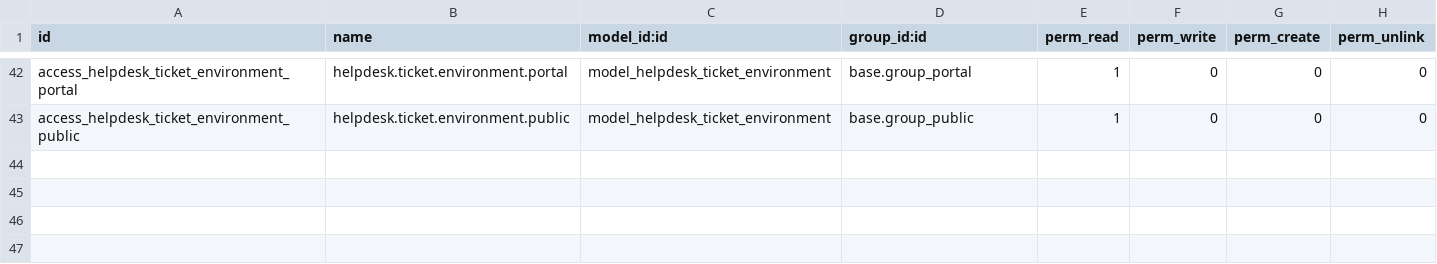
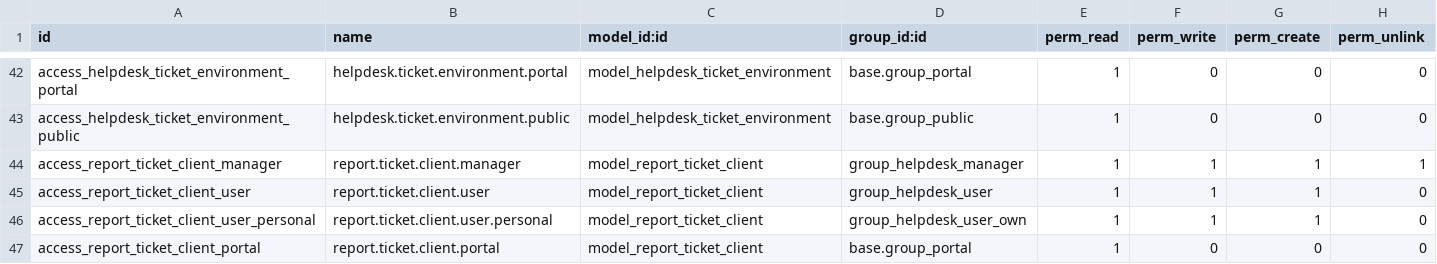
Before and after one commit to supportiberia/rapsodoo_general, a CSV file: helpdesk_pro/security/ir.model.access.csv, drawn as a sheet; only a part is shown, gaps mark what is left out; the diff names each change by its address in the sheet, - before the commit and + after, or states it on an @@ line.

Commit message:
[Add] Add new report

```diff
--- a/helpdesk_pro/security/ir.model.access.csv
+++ b/helpdesk_pro/security/ir.model.access.csv
+row 44: access_report_ticket_client_manager | report.ticket.client.manager | model_report_ticket_client | group_helpdesk_manager | 1 | 1 | 1 | 1
+row 45: access_report_ticket_client_user | report.ticket.client.user | model_report_ticket_client | group_helpdesk_user | 1 | 1 | 1 | 0
+row 46: access_report_ticket_client_user_personal | report.ticket.client.user.personal | model_report_ticket_client | group_helpdesk_user_own | 1 | 1 | 1 | 0
+row 47: access_report_ticket_client_portal | report.ticket.client.portal | model_report_ticket_client | base.group_portal | 1 | 0 | 0 | 0
```
Also changed, not shown: 11 other files.
